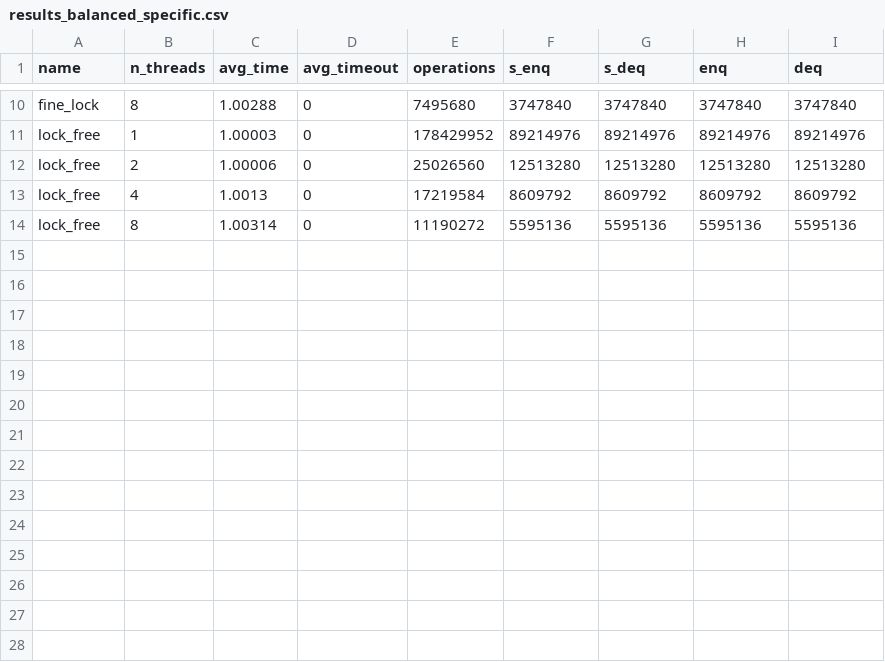
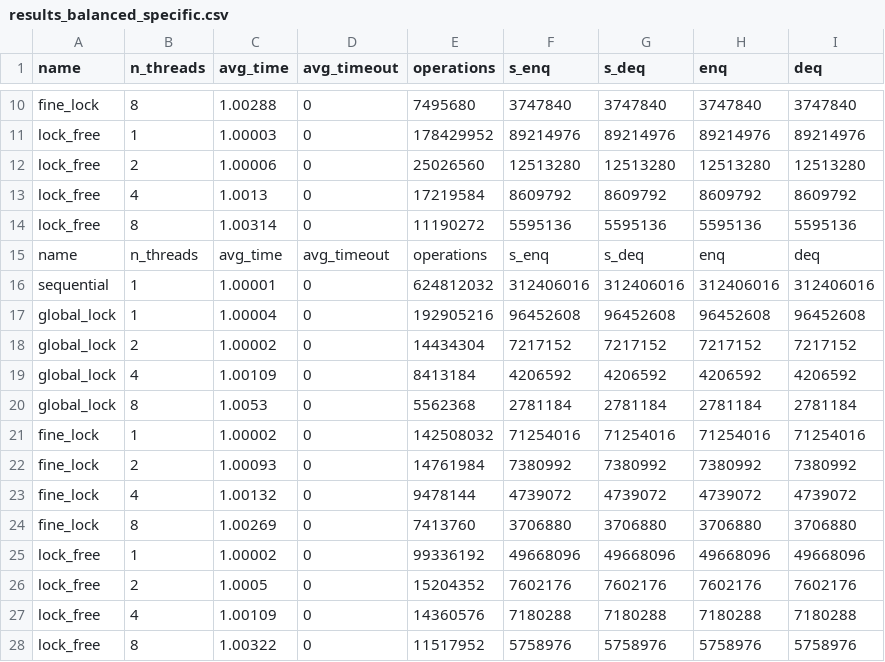
Before and after one commit to whichspaceiam/Advanced-Multiprocessor-Programming, a CSV file: amp/data/results_balanced_specific.csv, drawn as a sheet; only a part is shown, gaps mark what is left out; the diff names each change by its address in the sheet, - before the commit and + after, or states it on an @@ line.

```diff
--- a/amp/data/results_balanced_specific.csv
+++ b/amp/data/results_balanced_specific.csv
+row 15: name | n_threads | avg_time | avg_timeout | operations | s_enq | s_deq | enq | deq
+row 16: sequential | 1 | 1.00001 | 0 | 624812032 | 312406016 | 312406016 | 312406016 | 312406016
+row 17: global_lock | 1 | 1.00004 | 0 | 192905216 | 96452608 | 96452608 | 96452608 | 96452608
+row 18: global_lock | 2 | 1.00002 | 0 | 14434304 | 7217152 | 7217152 | 7217152 | 7217152
+row 19: global_lock | 4 | 1.00109 | 0 | 8413184 | 4206592 | 4206592 | 4206592 | 4206592
+row 20: global_lock | 8 | 1.0053 | 0 | 5562368 | 2781184 | 2781184 | 2781184 | 2781184
+row 21: fine_lock | 1 | 1.00002 | 0 | 142508032 | 71254016 | 71254016 | 71254016 | 71254016
+row 22: fine_lock | 2 | 1.00093 | 0 | 14761984 | 7380992 | 7380992 | 7380992 | 7380992
+row 23: fine_lock | 4 | 1.00132 | 0 | 9478144 | 4739072 | 4739072 | 4739072 | 4739072
+row 24: fine_lock | 8 | 1.00269 | 0 | 7413760 | 3706880 | 3706880 | 3706880 | 3706880
+row 25: lock_free | 1 | 1.00002 | 0 | 99336192 | 49668096 | 49668096 | 49668096 | 49668096
+row 26: lock_free | 2 | 1.0005 | 0 | 15204352 | 7602176 | 7602176 | 7602176 | 7602176
+row 27: lock_free | 4 | 1.00109 | 0 | 14360576 | 7180288 | 7180288 | 7180288 | 7180288
+row 28: lock_free | 8 | 1.00322 | 0 | 11517952 | 5758976 | 5758976 | 5758976 | 5758976
```
Also changed, not shown: amp/data/results_thread_specific.csv, 7 other files.
